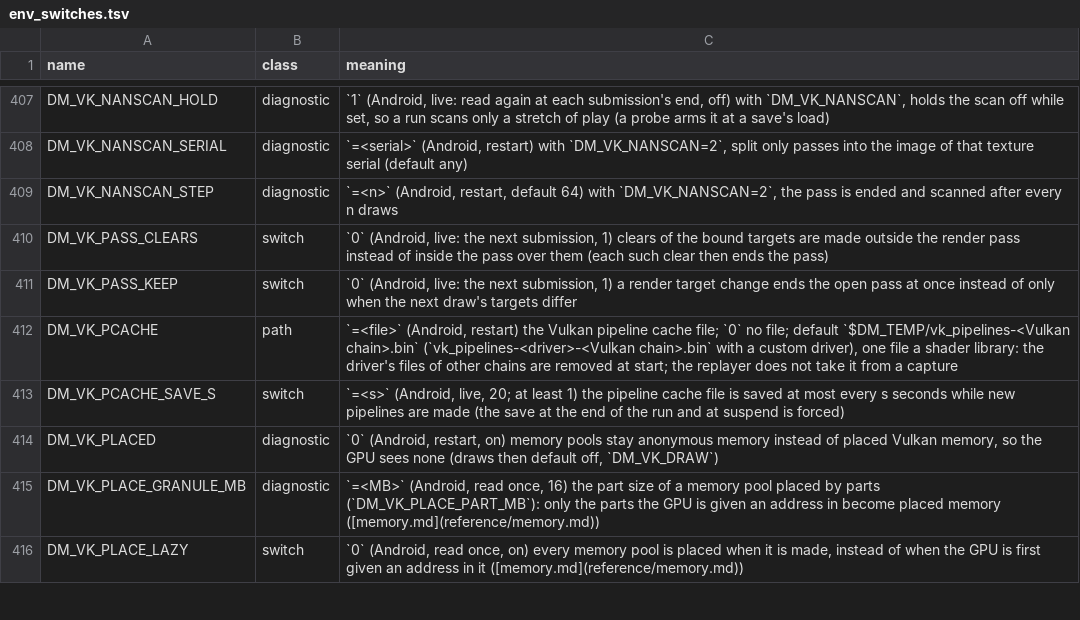
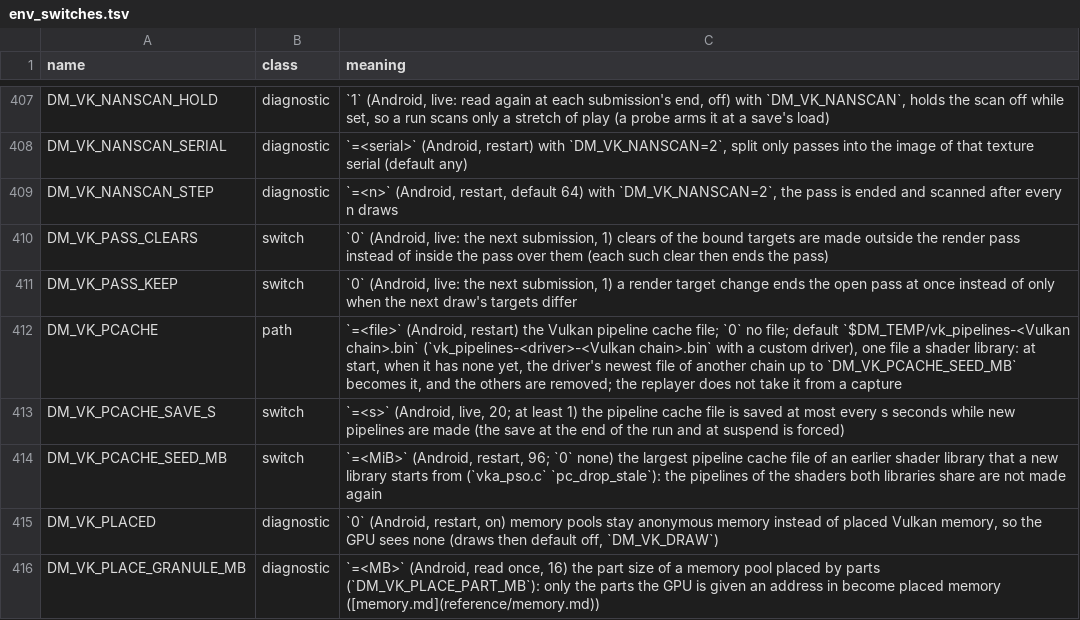
Before and after one commit to ligne12/BananaNative, a TSV file: docs/env_switches.tsv, drawn as a sheet; only a part is shown, gaps mark what is left out; the shorter side is filled out with more unchanged rows.

```diff
--- a/docs/env_switches.tsv
+++ b/docs/env_switches.tsv
@@ -411,4 +411,5 @@ DM_VK_PASS_CLEARS	switch	`0` (Android, live: the next submission, 1) clears of t
 DM_VK_PASS_KEEP	switch	`0` (Android, live: the next submission, 1) a render target change ends the open pass at once instead of only when the next draw's targets differ
-DM_VK_PCACHE	path	`=<file>` (Android, restart) the Vulkan pipeline cache file; `0` no file; default `$DM_TEMP/vk_pipelines-<Vulkan chain>.bin` (`vk_pipelines-<driver>-<Vulkan chain>.bin` with a custom driver), one file a shader library: the driver's files of other chains are removed at start; the replayer does not take it from a capture
+DM_VK_PCACHE	path	`=<file>` (Android, restart) the Vulkan pipeline cache file; `0` no file; default `$DM_TEMP/vk_pipelines-<Vulkan chain>.bin` (`vk_pipelines-<driver>-<Vulkan chain>.bin` with a custom driver), one file a shader library: at start, when it has none yet, the driver's newest file of another chain up to `DM_VK_PCACHE_SEED_MB` becomes it, and the others are removed; the replayer does not take it from a capture
 DM_VK_PCACHE_SAVE_S	switch	`=<s>` (Android, live, 20; at least 1) the pipeline cache file is saved at most every s seconds while new pipelines are made (the save at the end of the run and at suspend is forced)
+DM_VK_PCACHE_SEED_MB	switch	`=<MiB>` (Android, restart, 96; `0` none) the largest pipeline cache file of an earlier shader library that a new library starts from (`vka_pso.c` `pc_drop_stale`): the pipelines of the shaders both libraries share are not made again
 DM_VK_PLACED	diagnostic	`0` (Android, restart, on) memory pools stay anonymous memory instead of placed Vulkan memory, so the GPU sees none (draws then default off, `DM_VK_DRAW`)
```
Also changed, not shown: 2 other files.
